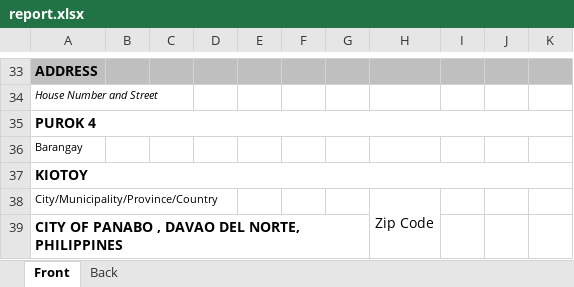
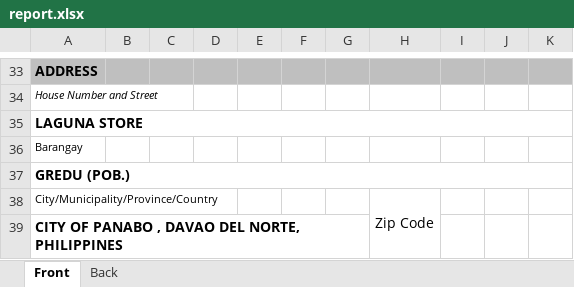
Before and after one commit to exojade/sunbeam_app, an Excel workbook: reports/report.xlsx, sheet Front, drawn as a sheet; only a part is shown, gaps mark what is left out; values as stored, in another font and other column widths than the file's, no borders; charts and pictures not drawn; the diff covers the shown part only; the diff names each change by its address in the sheet, - before the commit and + after, or states it on an @@ line.

```diff
--- a/reports/report.xlsx (sheet Front)
+++ b/reports/report.xlsx (sheet Front)
-A35: PUROK 4
+A35: LAGUNA STORE
-A37: KIOTOY
+A37: GREDU (POB.)
```
Also changed, not shown: 3 added rows, 3 removed rows and 14 edited cells elsewhere in this sheet, charts or pictures, reports/enrollment_form.xlsx, 3 other files.
